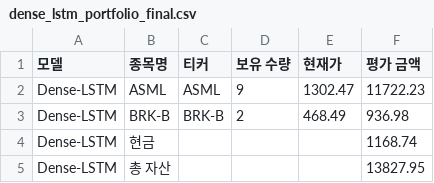
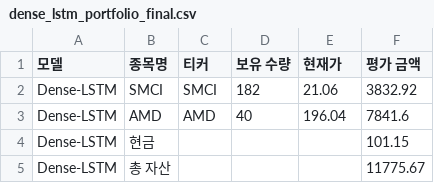
Before and after one commit to chesin1/stock_ai_trading_us, a CSV file: data/dense_lstm_portfolio_final.csv, drawn as a sheet.

```diff
--- a/data/dense_lstm_portfolio_final.csv
+++ b/data/dense_lstm_portfolio_final.csv
@@ -1,5 +1,5 @@
 모델,종목명,티커,보유 수량,현재가,평가 금액
-Dense-LSTM,ASML,ASML,9,1302.47,11722.23
-Dense-LSTM,BRK-B,BRK-B,2,468.49,936.98
-Dense-LSTM,현금,,,,1168.74
-Dense-LSTM,총 자산,,,,13827.95
+Dense-LSTM,SMCI,SMCI,182,21.06,3832.92
+Dense-LSTM,AMD,AMD,40,196.04,7841.6
+Dense-LSTM,현금,,,,101.15
+Dense-LSTM,총 자산,,,,11775.67
```
Also changed, not shown: data/gb_1d_portfolio_final.csv, data/simulation_result_simple_with_accuracy.csv, 44 other files.
